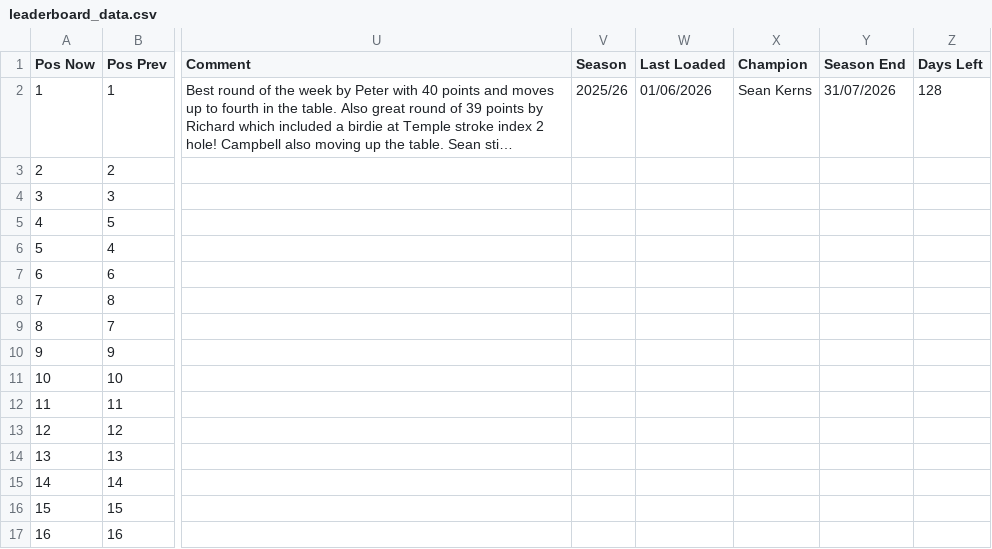
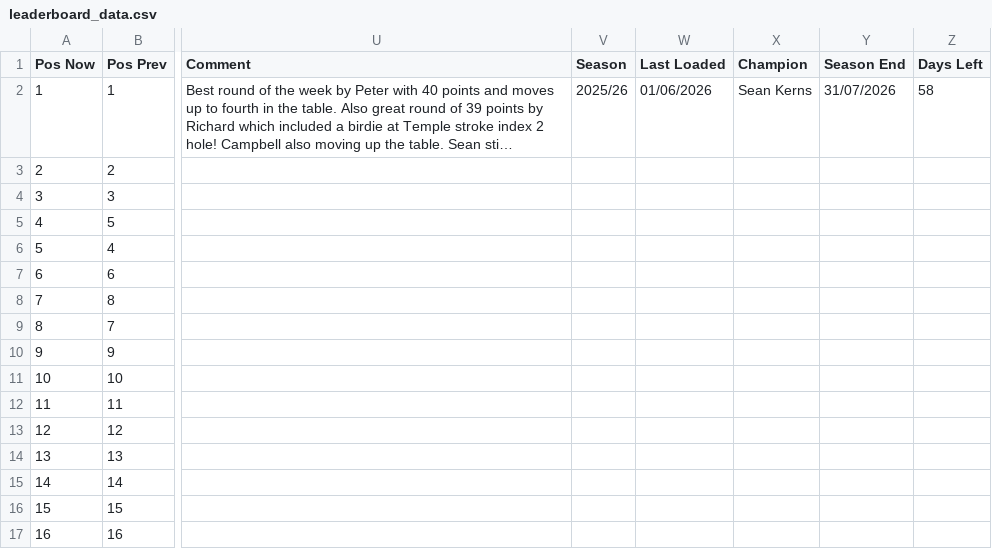
Before and after one commit to PeterM480/carpe-diem-leaderboard, a CSV file: leaderboard_data.csv, drawn as a sheet; only a part is shown, gaps mark what is left out; long unchanged cells end in …; the diff names each change by its address in the sheet, - before the commit and + after, or states it on an @@ line.

Commit message:
Add files via upload

```diff
--- a/leaderboard_data.csv
+++ b/leaderboard_data.csv
-Z2 (Days Left): 128
+Z2 (Days Left): 58
```
